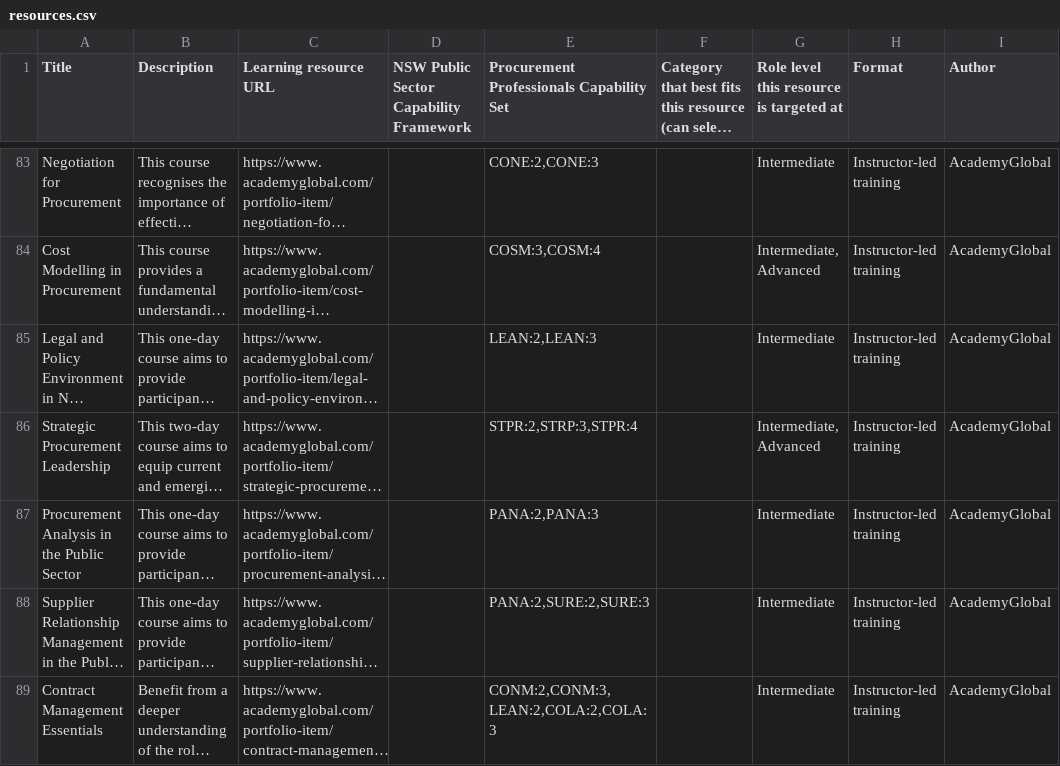
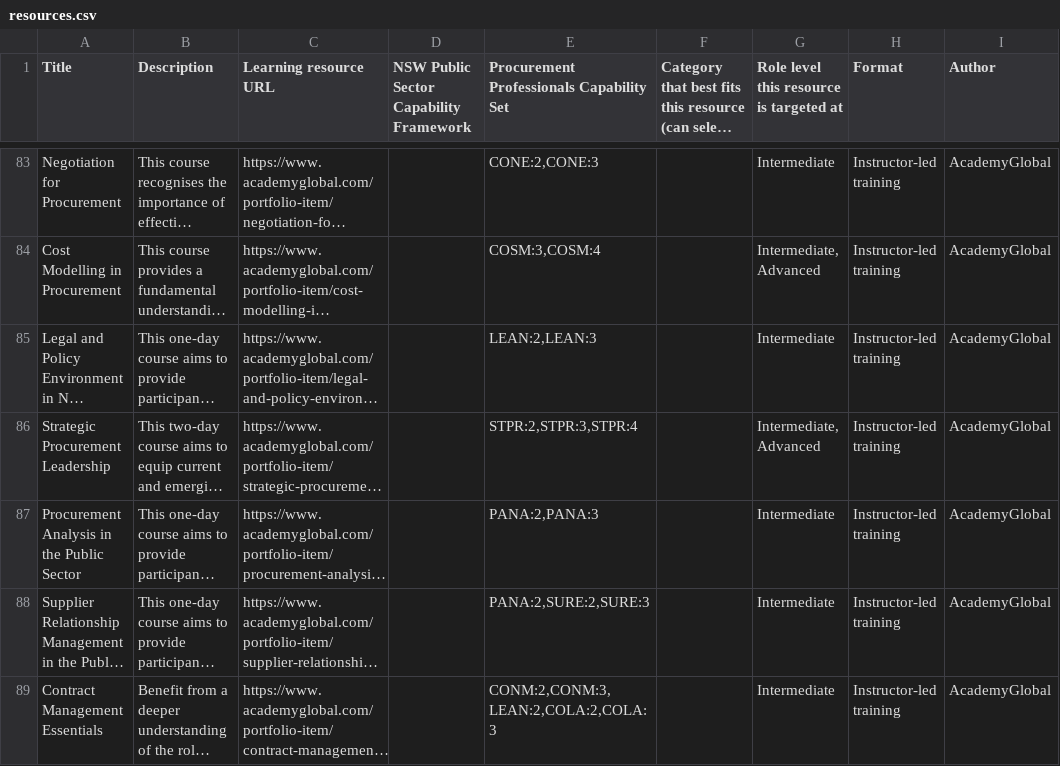
Before and after one commit to CharcoalStyles/policeTest, a CSV file: importers/resources/resources.csv, drawn as a sheet; only a part is shown, gaps mark what is left out; long unchanged cells end in …; the diff names each change by its address in the sheet, - before the commit and + after, or states it on an @@ line.

Commit message:
Update resources dataset

```diff
--- a/importers/resources/resources.csv
+++ b/importers/resources/resources.csv
-E86: STPR:2,STRP:3,STPR:4
+E86: STPR:2,STPR:3,STPR:4
```
Also changed, not shown: 1 other file.
